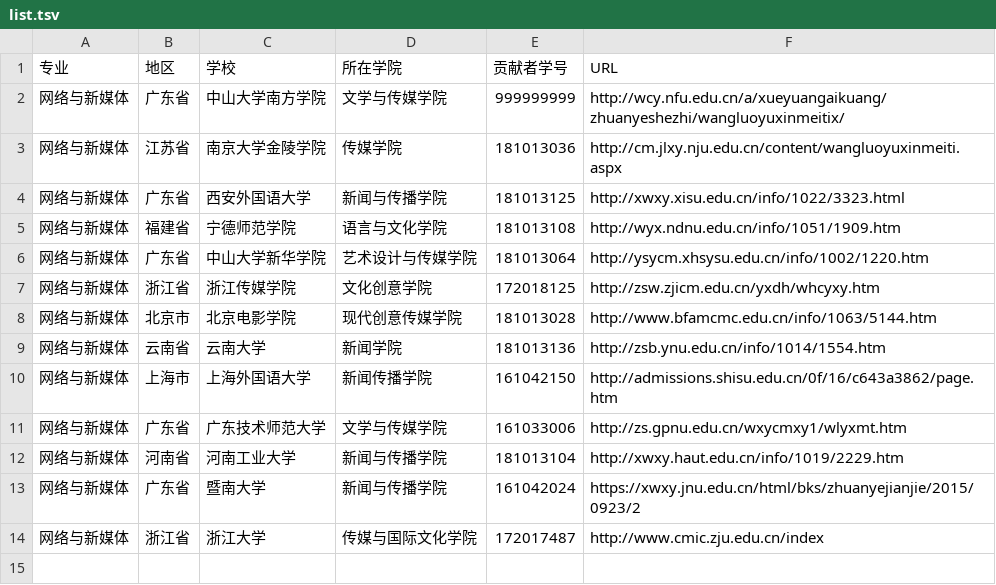
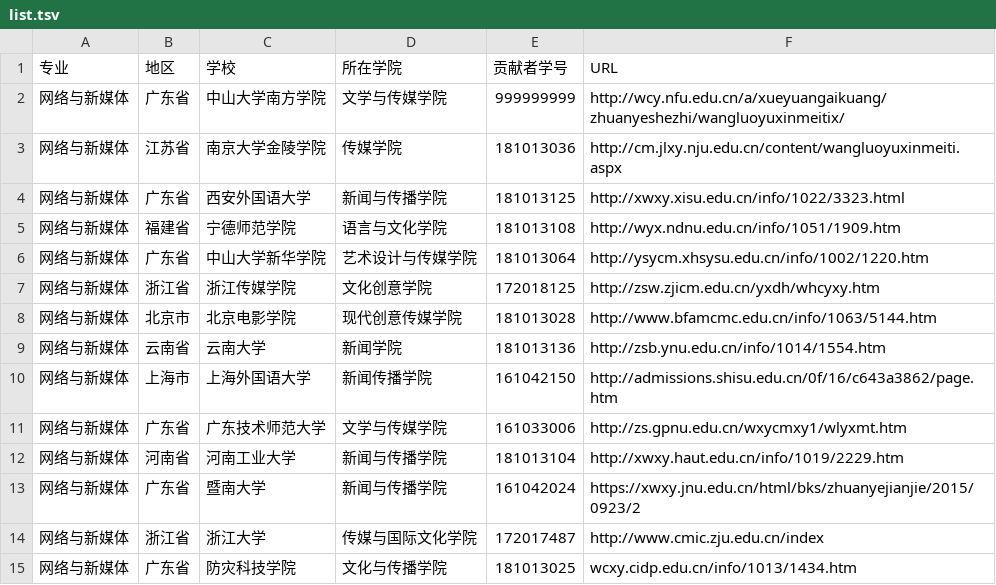
Before and after one commit to hanteng/China_newmedia_undergrad, a TSV file: list.tsv, drawn as a sheet.

Commit message:
Update list.tsv

```diff
--- a/list.tsv
+++ b/list.tsv
@@ -14 +14,2 @@
 网络与新媒体	浙江省	浙江大学	传媒与国际文化学院	172017487	http://www.cmic.zju.edu.cn/index
+网络与新媒体	广东省	防灾科技学院	文化与传播学院	181013025	wcxy.cidp.edu.cn/info/1013/1434.htm
```
